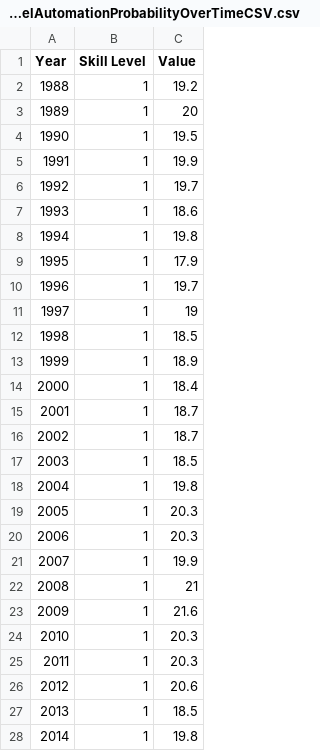
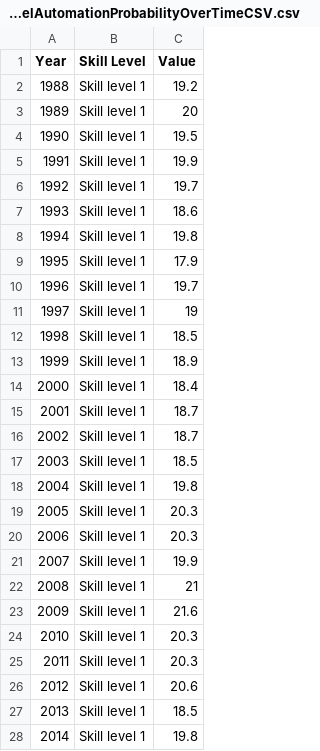
Before and after one commit to dangermonger/skilllevelautomationprobability, a CSV file: Top30SkillLevelAutomationProbabilityOverTimeCSV.csv, drawn as a sheet; only a part is shown; the diff covers the shown part only.

Commit message:
Add files via upload

```diff
--- a/Top30SkillLevelAutomationProbabilityOverTimeCSV.csv
+++ b/Top30SkillLevelAutomationProbabilityOverTimeCSV.csv
@@ -1,28 +1,28 @@
 Year,Skill Level,Value
-1988,1,19.2
-1989,1,20
-1990,1,19.5
-1991,1,19.9
-1992,1,19.7
-1993,1,18.6
-1994,1,19.8
-1995,1,17.9
-1996,1,19.7
-1997,1,19
-1998,1,18.5
-1999,1,18.9
-2000,1,18.4
-2001,1,18.7
-2002,1,18.7
-2003,1,18.5
-2004,1,19.8
-2005,1,20.3
-2006,1,20.3
-2007,1,19.9
-2008,1,21
-2009,1,21.6
-2010,1,20.3
-2011,1,20.3
-2012,1,20.6
-2013,1,18.5
-2014,1,19.8
+1988,Skill level 1,19.2
+1989,Skill level 1,20
+1990,Skill level 1,19.5
+1991,Skill level 1,19.9
+1992,Skill level 1,19.7
+1993,Skill level 1,18.6
+1994,Skill level 1,19.8
+1995,Skill level 1,17.9
+1996,Skill level 1,19.7
+1997,Skill level 1,19
+1998,Skill level 1,18.5
+1999,Skill level 1,18.9
+2000,Skill level 1,18.4
+2001,Skill level 1,18.7
+2002,Skill level 1,18.7
+2003,Skill level 1,18.5
+2004,Skill level 1,19.8
+2005,Skill level 1,20.3
+2006,Skill level 1,20.3
+2007,Skill level 1,19.9
+2008,Skill level 1,21
+2009,Skill level 1,21.6
+2010,Skill level 1,20.3
+2011,Skill level 1,20.3
+2012,Skill level 1,20.6
+2013,Skill level 1,18.5
+2014,Skill level 1,19.8
```
Also changed, not shown: 128 edited cells elsewhere in this file.
